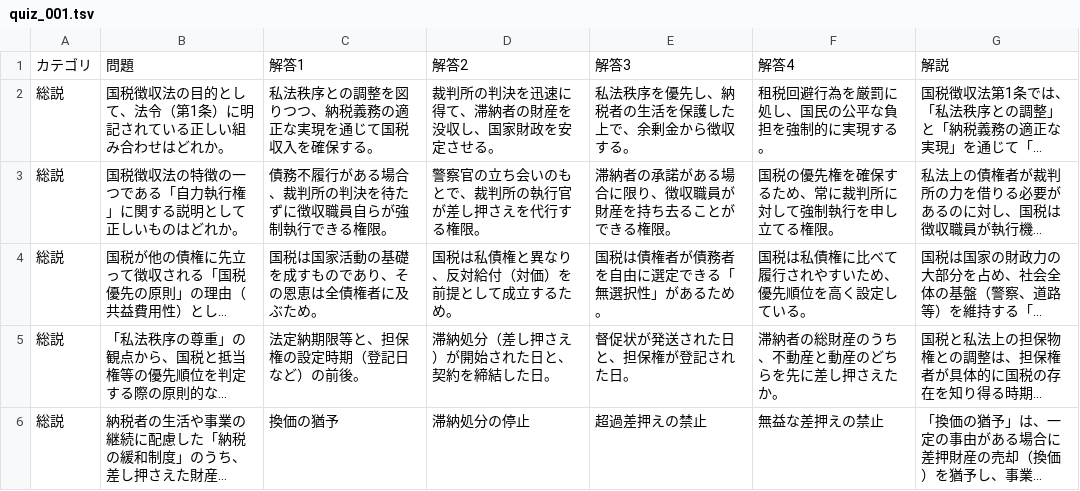
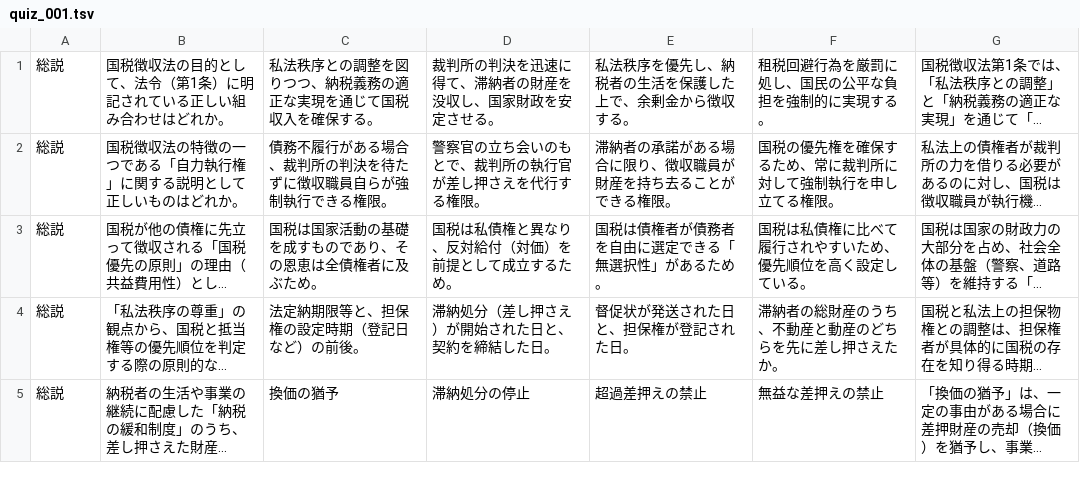
Before and after one commit to uruflag/zeidai, a TSV file: quiz_001.tsv, drawn as a sheet; only a part is shown; long unchanged cells end in …; the diff names each change by its address in the sheet, - before the commit and + after, or states it on an @@ line.

Commit message:
Update quiz_001.tsv

```diff
--- a/quiz_001.tsv
+++ b/quiz_001.tsv
-row 1: カテゴリ | 問題 | 解答1 | 解答2 | 解答3 | 解答4 | 解説
```
